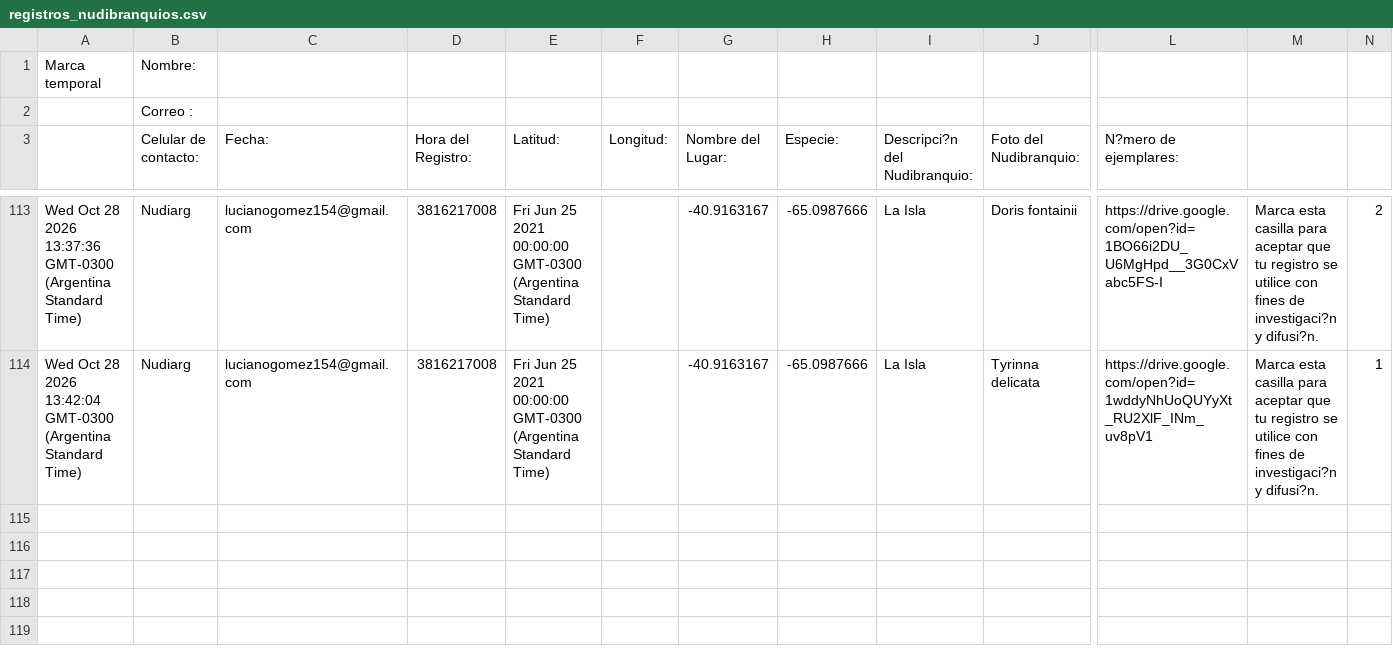
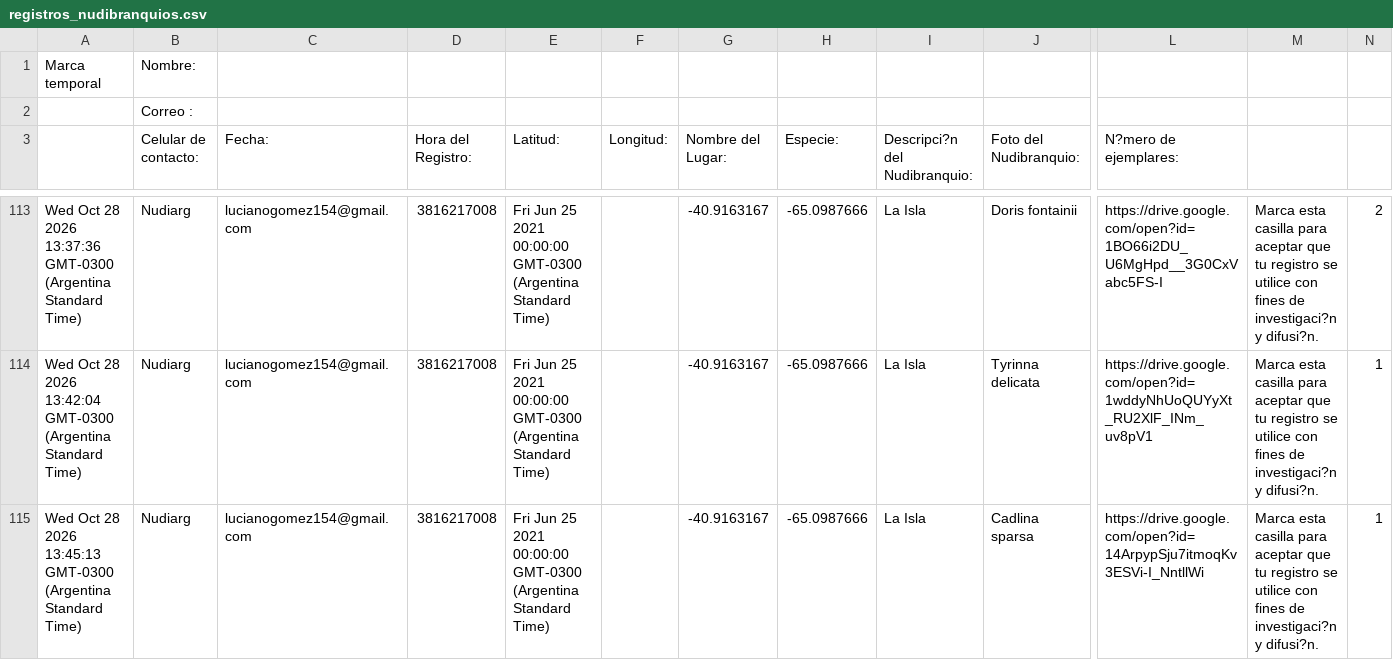
Before and after one commit to NudiArg/MapaNudiArg, a CSV file: registros_nudibranquios.csv, drawn as a sheet; only a part is shown, gaps mark what is left out; rows hold the shown columns only; the diff names each change by its address in the sheet, - before the commit and + after, or states it on an @@ line.

Commit message:
Actualización automática desde Google Sheets

```diff
--- a/registros_nudibranquios.csv
+++ b/registros_nudibranquios.csv
+row 115: Wed Oct 28 2026 13:45:13 GMT-0300 (Argentina Standard Time) | Nudiarg | lucianogomez154@gmail.com | 3816217008 | Fri Jun 25 2021 00:00:00 GMT-0300 (Argentina Standard Time) |  | -40.9163167 | -65.0987666 | La Isla | Cadlina sparsa | https://drive.google.com/open?id=14ArpypSju7itmoqKv3ESVi-I_NntllWi | Marca esta casilla para aceptar que tu registro se utilice con fines de investigaci?n y difusi?n. | 1
```
